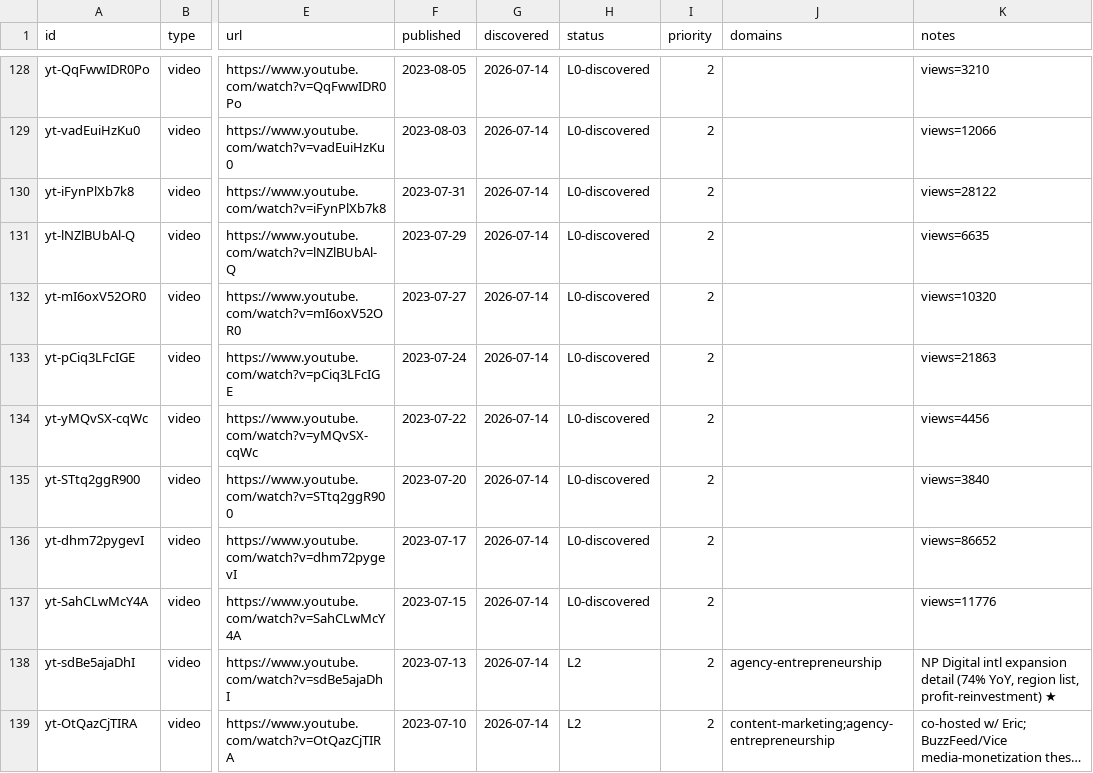
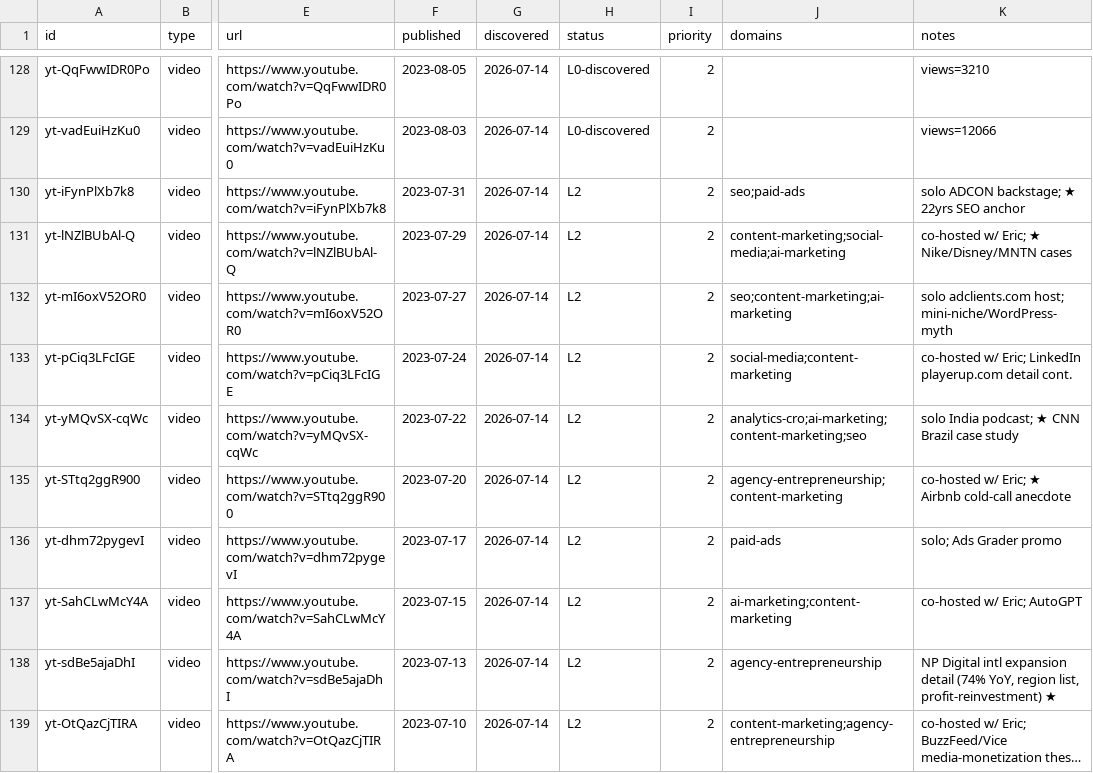
Before and after one commit to claes-work/neil-patel-clone, a CSV file: pipeline/ledger.csv, drawn as a sheet; only a part is shown, gaps mark what is left out; long unchanged cells end in …; the diff names each change by its address in the sheet, - before the commit and + after, or states it on an @@ line.

Commit message:
ingest: yt batch (@neilpatel, 8) — P2 long-form cont. 108 (2023-07-15→07-31)

```diff
--- a/pipeline/ledger.csv
+++ b/pipeline/ledger.csv
-H130:H137 (status): L0-discovered
+H130:H137 (status): L2
-J130 (domains): (empty)
+J130 (domains): seo;paid-ads
-K130 (notes): views=28122
+K130 (notes): solo ADCON backstage; ★ 22yrs SEO anchor
-J131 (domains): (empty)
+J131 (domains): content-marketing;social-media;ai-marketing
-K131 (notes): views=6635
+K131 (notes): co-hosted w/ Eric; ★ Nike/Disney/MNTN cases
-J132 (domains): (empty)
+J132 (domains): seo;content-marketing;ai-marketing
-K132 (notes): views=10320
+K132 (notes): solo adclients.com host; mini-niche/WordPress-myth
-J133 (domains): (empty)
+J133 (domains): social-media;content-marketing
-K133 (notes): views=21863
+K133 (notes): co-hosted w/ Eric; LinkedIn playerup.com detail cont.
-J134 (domains): (empty)
+J134 (domains): analytics-cro;ai-marketing;content-marketing;seo
-K134 (notes): views=4456
+K134 (notes): solo India podcast; ★ CNN Brazil case study
-J135 (domains): (empty)
+J135 (domains): agency-entrepreneurship;content-marketing
-K135 (notes): views=3840
+K135 (notes): co-hosted w/ Eric; ★ Airbnb cold-call anecdote
-J136 (domains): (empty)
+J136 (domains): paid-ads
-K136 (notes): views=86652
+K136 (notes): solo; Ads Grader promo
-J137 (domains): (empty)
+J137 (domains): ai-marketing;content-marketing
-K137 (notes): views=11776
+K137 (notes): co-hosted w/ Eric; AutoGPT
```
Also changed, not shown: 11 other files.
